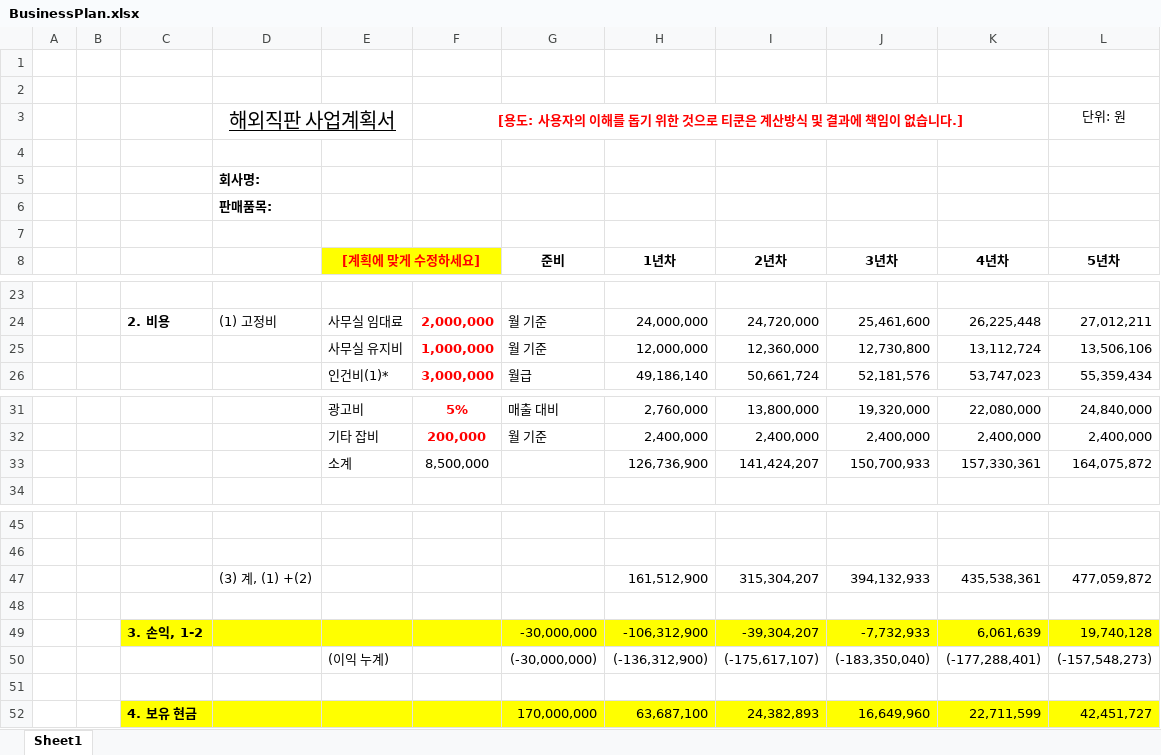
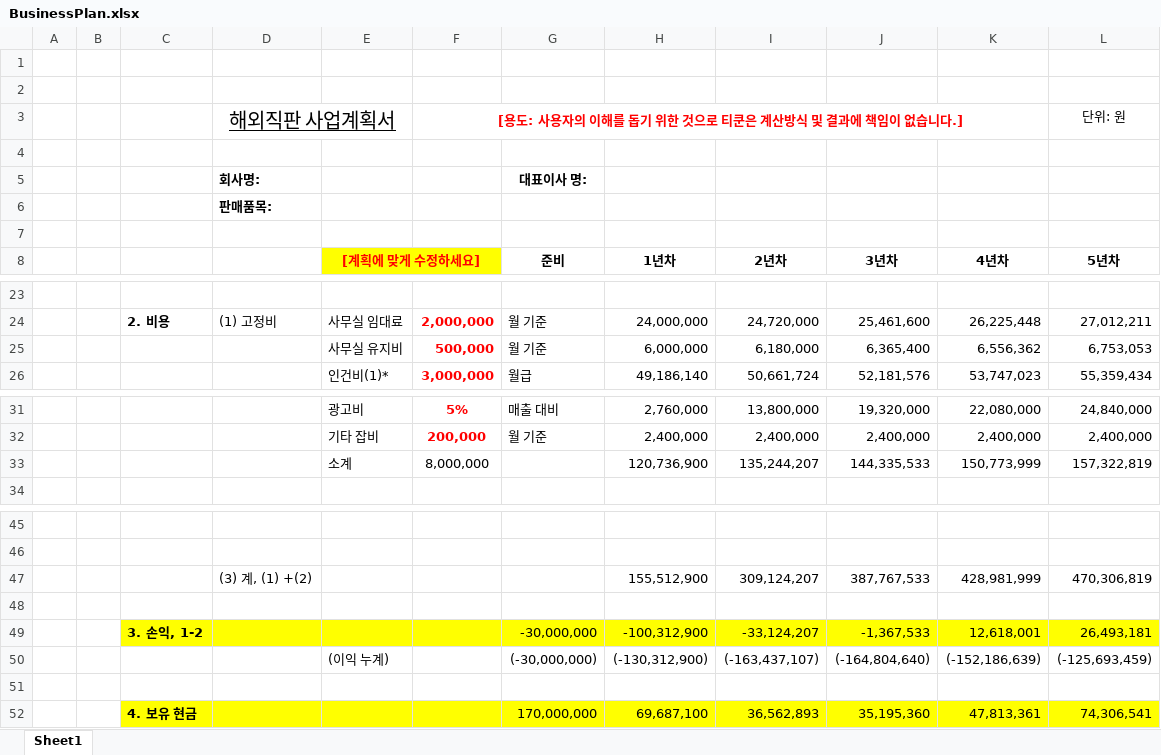
Before and after one commit to tsl0911-arch/TQBusinessPlan_AI, an Excel workbook: BusinessPlan.xlsx, sheet Sheet1, drawn as a sheet; only a part is shown, gaps mark what is left out; values as stored, in another font and other column widths than the file's, no borders; removed rows and columns are numbered as before the commit, all else as after; the diff names each change by its address in the sheet, - before the commit and + after, or states it on an @@ line.

```diff
--- a/BusinessPlan.xlsx (sheet Sheet1)
+++ b/BusinessPlan.xlsx (sheet Sheet1)
-G5 (준비): (empty)
+G5 (준비): 대표이사 명:
-row 25:  |  |  |  | 사무실 유지비 | 1,000,000 | 월 기준 | 12,000,000 | 12,360,000 | 12,730,800 | 13,112,724 | 13,506,106
+row 25:  |  |  |  | 사무실 유지비 | 500,000 | 월 기준 | 6,000,000 | 6,180,000 | 6,365,400 | 6,556,362 | 6,753,053
-row 33:  |  |  |  | 소계 | 8,500,000 |  | 126,736,900 | 141,424,207 | 150,700,933 | 157,330,361 | 164,075,872
+row 33:  |  |  |  | 소계 | 8,000,000 |  | 120,736,900 | 135,244,207 | 144,335,533 | 150,773,999 | 157,322,819
-row 47:  |  |  | (3) 계, (1) +(2) |  |  |  | 161,512,900 | 315,304,207 | 394,132,933 | 435,538,361 | 477,059,872
+row 47:  |  |  | (3) 계, (1) +(2) |  |  |  | 155,512,900 | 309,124,207 | 387,767,533 | 428,981,999 | 470,306,819
-row 49:  |  | 3. 손익, 1-2 |  |  |  | -30,000,000 | -106,312,900 | -39,304,207 | -7,732,933 | 6,061,639 | 19,740,128
+row 49:  |  | 3. 손익, 1-2 |  |  |  | -30,000,000 | -100,312,900 | -33,124,207 | -1,367,533 | 12,618,001 | 26,493,181
-H50 (1년차): (-136,312,900)
+H50 (1년차): (-130,312,900)
-I50 (2년차): (-175,617,107)
+I50 (2년차): (-163,437,107)
-J50 (3년차): (-183,350,040)
+J50 (3년차): (-164,804,640)
-K50 (4년차): (-177,288,401)
+K50 (4년차): (-152,186,639)
-L50 (5년차): (-157,548,273)
+L50 (5년차): (-125,693,459)
-row 52:  |  | 4. 보유 현금 |  |  |  | 170,000,000 | 63,687,100 | 24,382,893 | 16,649,960 | 22,711,599 | 42,451,727
+row 52:  |  | 4. 보유 현금 |  |  |  | 170,000,000 | 69,687,100 | 36,562,893 | 35,195,360 | 47,813,361 | 74,306,541
```
Also changed, not shown: 1 other file.
